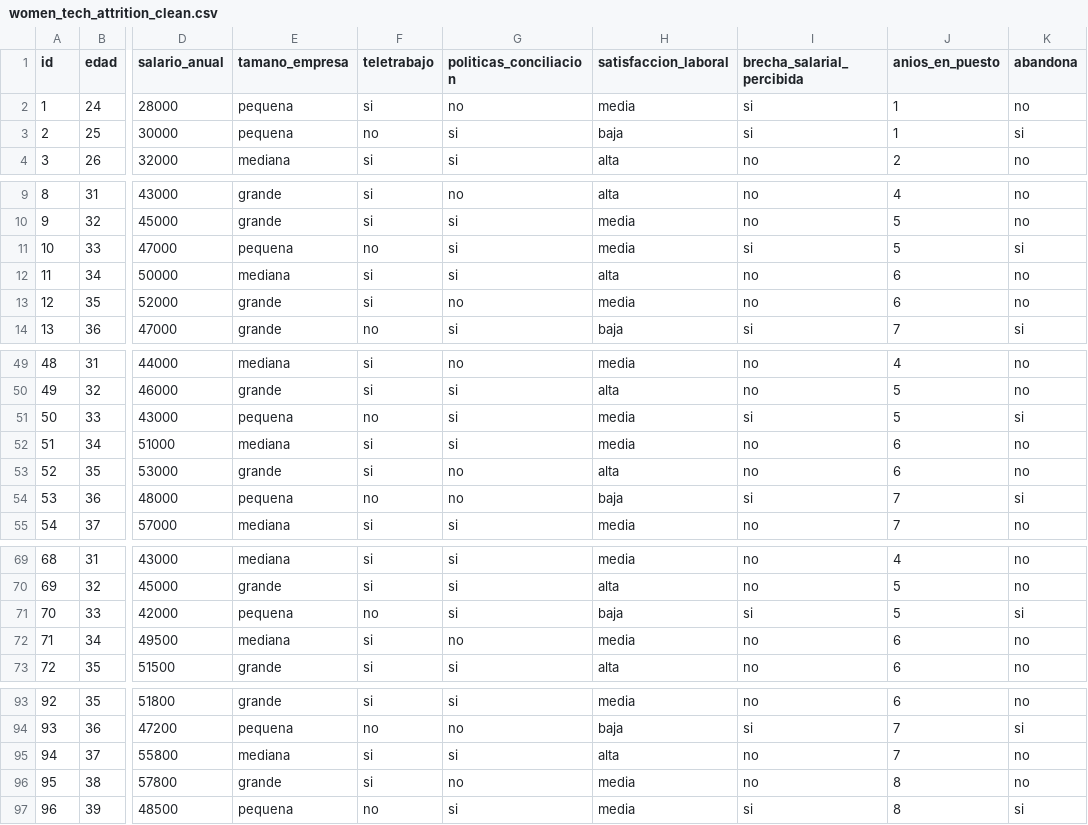
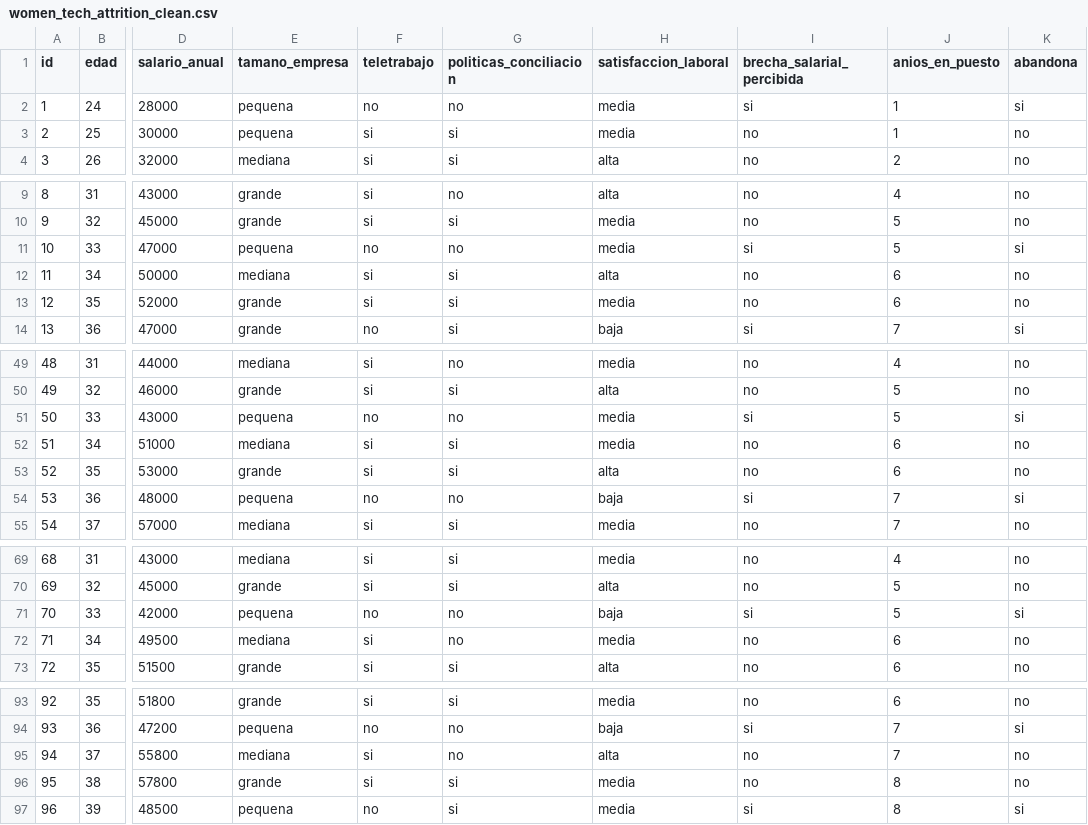
Before and after one commit to Raul-Gamero/Evaluador-de-Sesgo-y-Fuga-de-Talento-STEM, a CSV file: data/raw/women_tech_attrition_clean.csv, drawn as a sheet; only a part is shown, gaps mark what is left out; the diff covers the shown part only; the diff names each change by its address in the sheet, - before the commit and + after, or states it on an @@ line.

```diff
--- a/data/raw/women_tech_attrition_clean.csv
+++ b/data/raw/women_tech_attrition_clean.csv
-F2 (teletrabajo): si
+F2 (teletrabajo): no
-K2 (abandona): no
+K2 (abandona): si
-F3 (teletrabajo): no
+F3 (teletrabajo): si
-H3 (satisfaccion_laboral): baja
+H3 (satisfaccion_laboral): media
-I3 (brecha_salarial_percibida): si
+I3 (brecha_salarial_percibida): no
-K3 (abandona): si
+K3 (abandona): no
-G11 (politicas_conciliacion): si
+G11 (politicas_conciliacion): no
-G13 (politicas_conciliacion): no
+G13 (politicas_conciliacion): si
-G51 (politicas_conciliacion): si
+G51 (politicas_conciliacion): no
-G53 (politicas_conciliacion): no
+G53 (politicas_conciliacion): si
-G71 (politicas_conciliacion): si
+G71 (politicas_conciliacion): no
-G95 (politicas_conciliacion): si
+G95 (politicas_conciliacion): no
-G96 (politicas_conciliacion): no
+G96 (politicas_conciliacion): si
```
Also changed, not shown: 12 edited cells elsewhere in this file, data/processed/women_tech_attrition_clean.csv, 2 other files.
